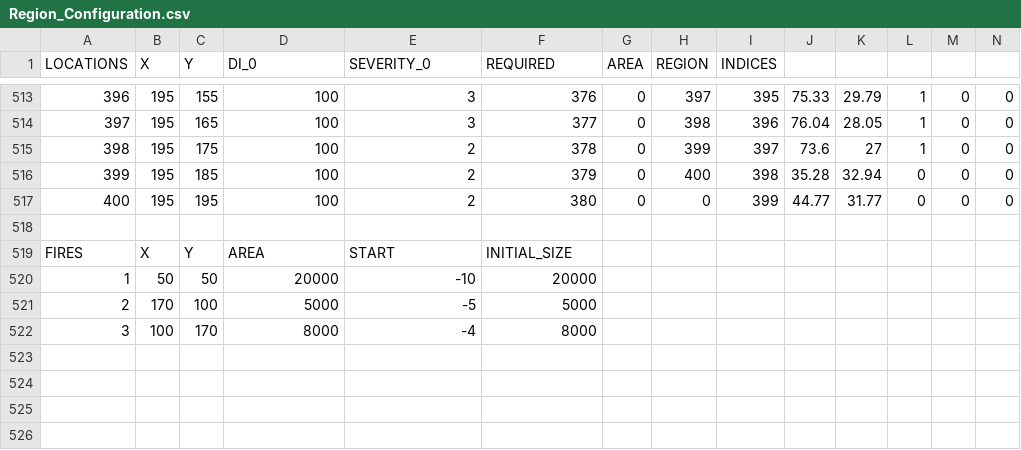
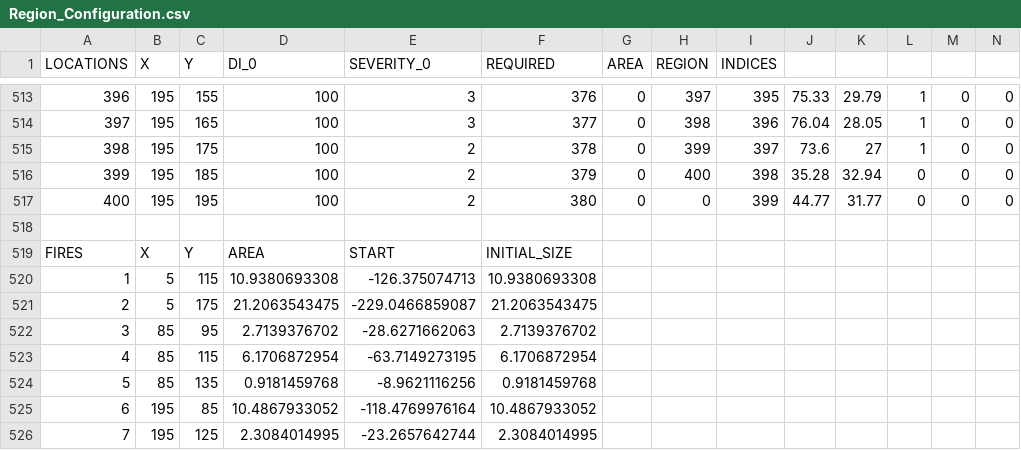
Before and after one commit to nicholasjdavey/Wildfire, a CSV file: Experiments/Experiments/Experiment_1/Region_Configuration.csv, drawn as a sheet; only a part is shown, gaps mark what is left out; removed rows and columns are numbered as before the commit, all else as after; rows hold the shown columns only; the diff names each change by its address in the sheet, - before the commit and + after, or states it on an @@ line.

```diff
--- a/Experiments/Experiments/Experiment_1/Region_Configuration.csv
+++ b/Experiments/Experiments/Experiment_1/Region_Configuration.csv
-row 520: 1 | 50 | 50 | 20000 | -10 | 20000
-row 521: 2 | 170 | 100 | 5000 | -5 | 5000
-row 522: 3 | 100 | 170 | 8000 | -4 | 8000
+row 520: 1 | 5 | 115 | 10.9380693308 | -126.375074713 | 10.9380693308
+row 521: 2 | 5 | 175 | 21.2063543475 | -229.0466859087 | 21.2063543475
+row 522: 3 | 85 | 95 | 2.7139376702 | -28.6271662063 | 2.7139376702
+row 523: 4 | 85 | 115 | 6.1706872954 | -63.7149273195 | 6.1706872954
+row 524: 5 | 85 | 135 | 0.9181459768 | -8.9621116256 | 0.9181459768
+row 525: 6 | 195 | 85 | 10.4867933052 | -118.4769976164 | 10.4867933052
+row 526: 7 | 195 | 125 | 2.3084014995 | -23.2657642744 | 2.3084014995
```
Also changed, not shown: 3 other files.
